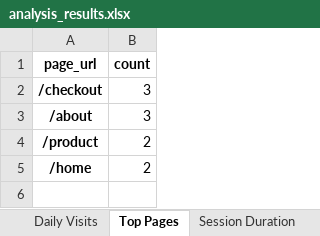
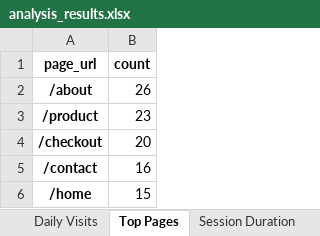
Before and after one commit to nguyenquan6196/user-behaviour-analysis, an Excel workbook: reports/excel_reports/analysis_results.xlsx, sheet Top Pages, drawn as a sheet; values as stored, in another font and other column widths than the file's, no borders; removed rows and columns are numbered as before the commit, all else as after; the diff names each change by its address in the sheet, - before the commit and + after, or states it on an @@ line.

```diff
--- a/reports/excel_reports/analysis_results.xlsx (sheet Top Pages)
+++ b/reports/excel_reports/analysis_results.xlsx (sheet Top Pages)
-row 2: /checkout | 3
-B2 (count): 3
+B2 (count): 26
-B3 (count): 2
+B3 (count): 23
+row 4: /checkout | 20
+row 5: /contact | 16
-B6 (count): 2
+B6 (count): 15
```
Also changed, not shown: sheet Daily Visits, sheet Session Duration, 5 other files.
